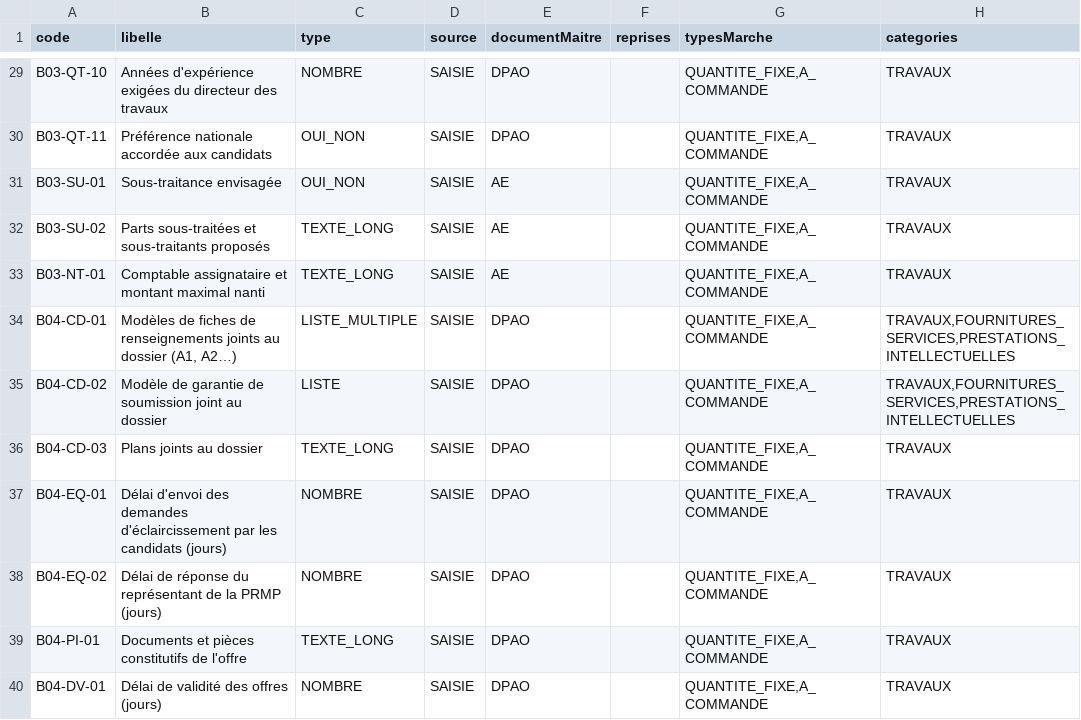
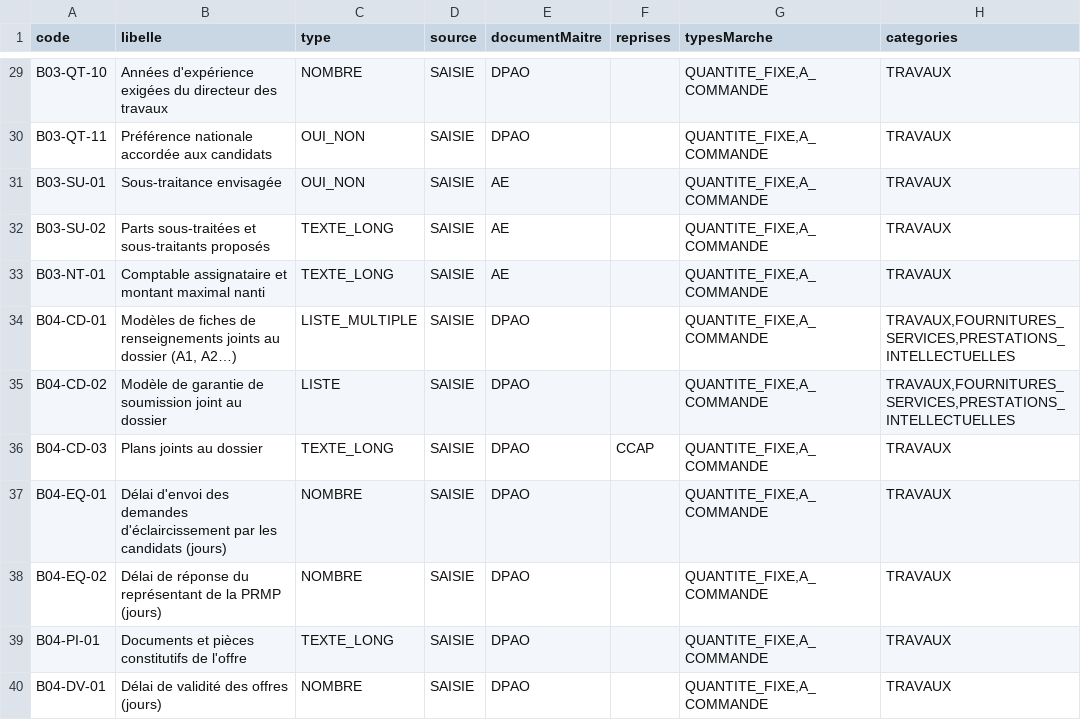
Before and after one commit to lralaitsilanihasy-create/PRS2.0-frontend, a CSV file: docs/referentiel-champs-fiche-dao-travaux.csv, drawn as a sheet; only a part is shown, gaps mark what is left out; the diff names each change by its address in the sheet, - before the commit and + after, or states it on an @@ line.

```diff
--- a/docs/referentiel-champs-fiche-dao-travaux.csv
+++ b/docs/referentiel-champs-fiche-dao-travaux.csv
-F36 (reprises): (empty)
+F36 (reprises): CCAP
```
Also changed, not shown: 1 other file.
